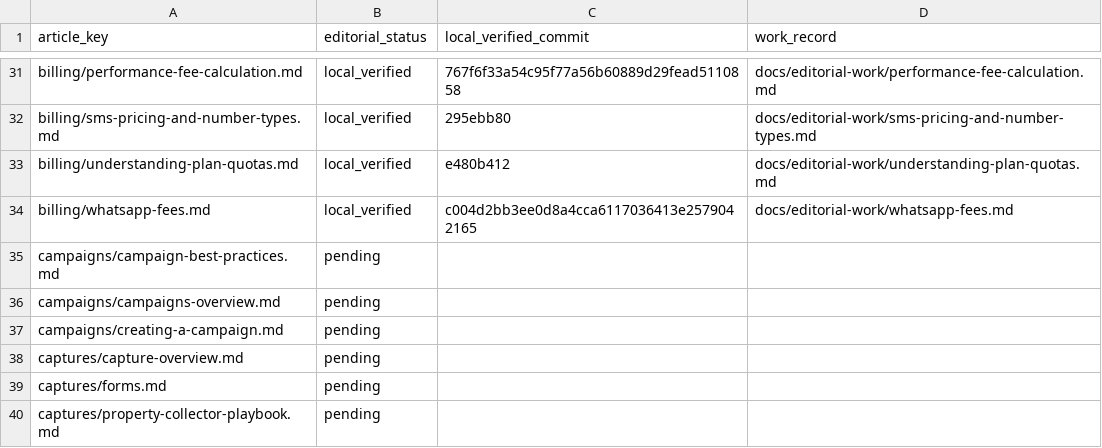
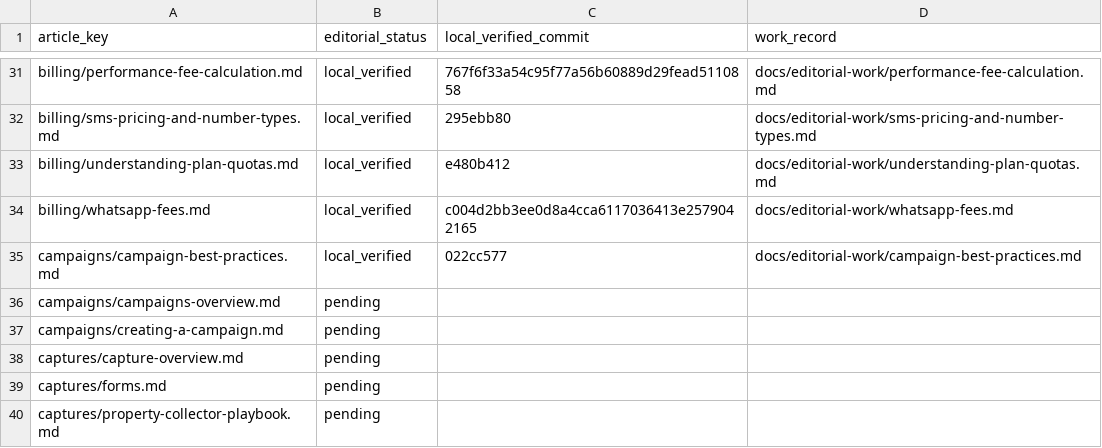
Before and after one commit to hellotext/help, a CSV file: docs/editorial-work/progress.csv, drawn as a sheet; only a part is shown, gaps mark what is left out.

Commit message:
Record campaign best practices local verification

```diff
--- a/docs/editorial-work/progress.csv
+++ b/docs/editorial-work/progress.csv
@@ -34,3 +34,3 @@ billing/understanding-plan-quotas.md,local_verified,e480b412,docs/editorial-work
 billing/whatsapp-fees.md,local_verified,c004d2bb3ee0d8a4cca6117036413e2579042165,docs/editorial-work/whatsapp-fees.md
-campaigns/campaign-best-practices.md,pending,,
+campaigns/campaign-best-practices.md,local_verified,022cc577,docs/editorial-work/campaign-best-practices.md
 campaigns/campaigns-overview.md,pending,,
```
Also changed, not shown: 2 other files.
